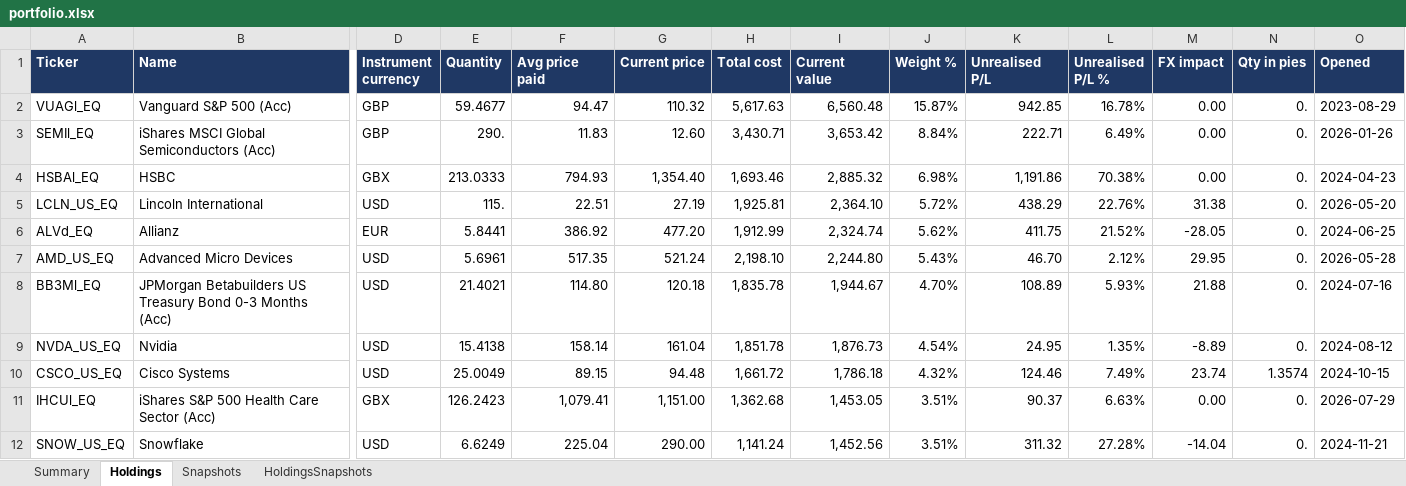
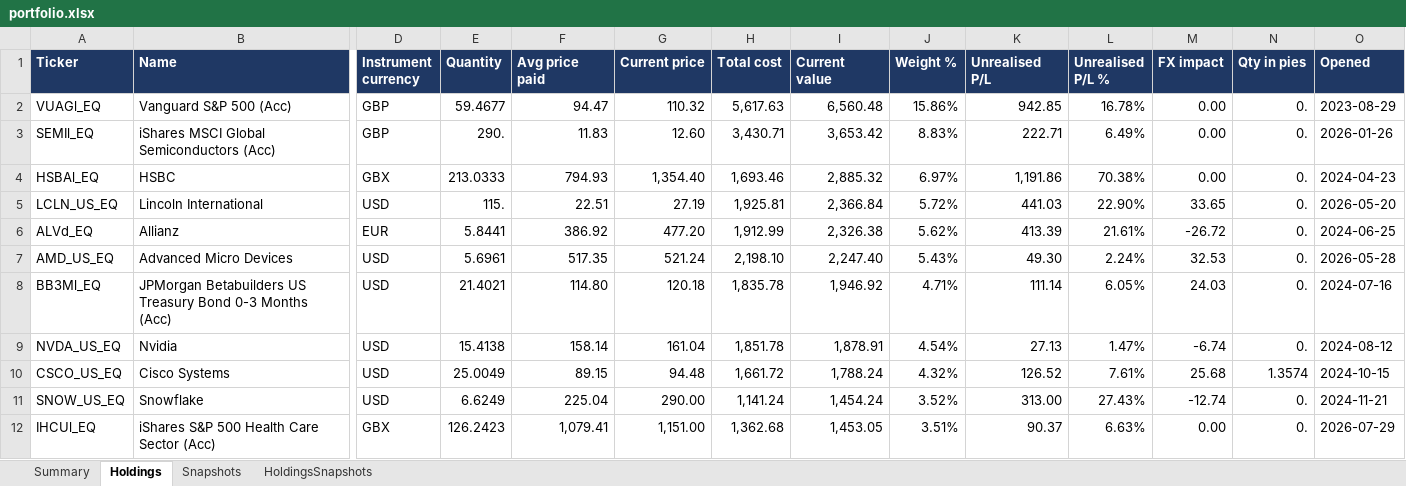
Before and after one commit to hivan04/portfolio-manager, an Excel workbook: portfolio.xlsx, sheet Holdings, drawn as a sheet; only a part is shown, gaps mark what is left out; values as stored, in another font and other column widths than the file's, no borders; removed rows and columns are numbered as before the commit, all else as after; rows hold the shown columns only; the diff covers the shown part only; the diff names each change by its address in the sheet, - before the commit and + after, or states it on an @@ line.

```diff
--- a/portfolio.xlsx (sheet Holdings)
+++ b/portfolio.xlsx (sheet Holdings)
-J2 (Weight %): 15.87%
+J2 (Weight %): 15.86%
-J3 (Weight %): 8.84%
+J3 (Weight %): 8.83%
-J4 (Weight %): 6.98%
+J4 (Weight %): 6.97%
-I5 (Current value): 2,364.10
+I5 (Current value): 2,366.84
-K5 (Unrealised P/L): 438.29
+K5 (Unrealised P/L): 441.03
-L5 (Unrealised P/L %): 22.76%
+L5 (Unrealised P/L %): 22.90%
-M5 (FX impact): 31.38
+M5 (FX impact): 33.65
-I6 (Current value): 2,324.74
+I6 (Current value): 2,326.38
-K6 (Unrealised P/L): 411.75
+K6 (Unrealised P/L): 413.39
-L6 (Unrealised P/L %): 21.52%
+L6 (Unrealised P/L %): 21.61%
-M6 (FX impact): -28.05
+M6 (FX impact): -26.72
-I7 (Current value): 2,244.80
+I7 (Current value): 2,247.40
-K7 (Unrealised P/L): 46.70
+K7 (Unrealised P/L): 49.30
-L7 (Unrealised P/L %): 2.12%
+L7 (Unrealised P/L %): 2.24%
-M7 (FX impact): 29.95
+M7 (FX impact): 32.53
-I8 (Current value): 1,944.67
+I8 (Current value): 1,946.92
-J8 (Weight %): 4.70%
+J8 (Weight %): 4.71%
-K8 (Unrealised P/L): 108.89
+K8 (Unrealised P/L): 111.14
-L8 (Unrealised P/L %): 5.93%
+L8 (Unrealised P/L %): 6.05%
-M8 (FX impact): 21.88
+M8 (FX impact): 24.03
-I9 (Current value): 1,876.73
+I9 (Current value): 1,878.91
-K9 (Unrealised P/L): 24.95
+K9 (Unrealised P/L): 27.13
-L9 (Unrealised P/L %): 1.35%
+L9 (Unrealised P/L %): 1.47%
-M9 (FX impact): -8.89
+M9 (FX impact): -6.74
-I10 (Current value): 1,786.18
+I10 (Current value): 1,788.24
-K10 (Unrealised P/L): 124.46
+K10 (Unrealised P/L): 126.52
-L10 (Unrealised P/L %): 7.49%
+L10 (Unrealised P/L %): 7.61%
-M10 (FX impact): 23.74
+M10 (FX impact): 25.68
+row 11: SNOW_US_EQ | Snowflake | USD | 6.6249 | 225.04 | 290.00 | 1,141.24 | 1,454.24 | 3.52% | 313.00 | 27.43% | -12.74 | 0. | 2024-11-21
-row 12: SNOW_US_EQ | Snowflake | USD | 6.6249 | 225.04 | 290.00 | 1,141.24 | 1,452.56 | 3.51% | 311.32 | 27.28% | -14.04 | 0. | 2024-11-21
```
Also changed, not shown: 225 edited cells elsewhere in this sheet, sheet HoldingsSnapshots, sheet Snapshots, sheet Summary, 2 other files.
